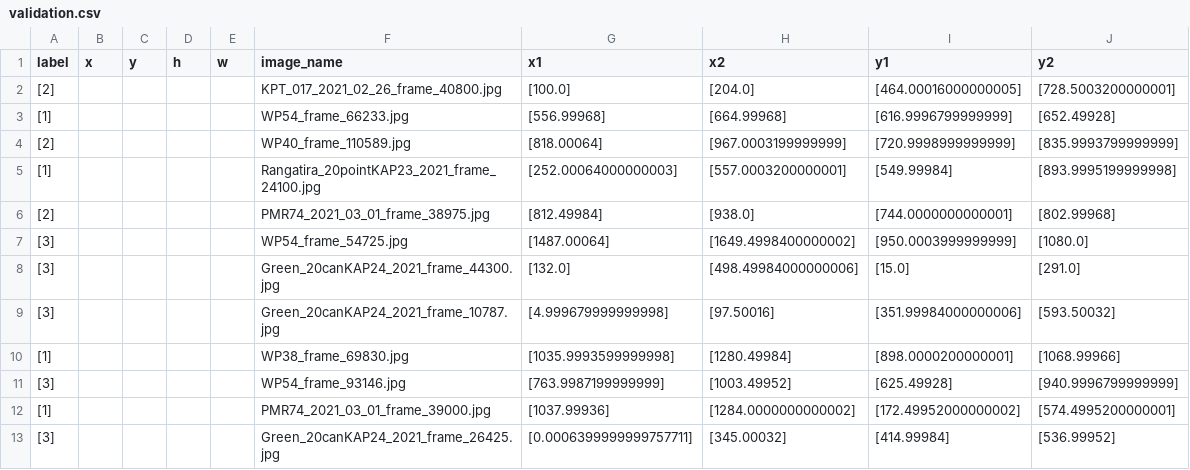
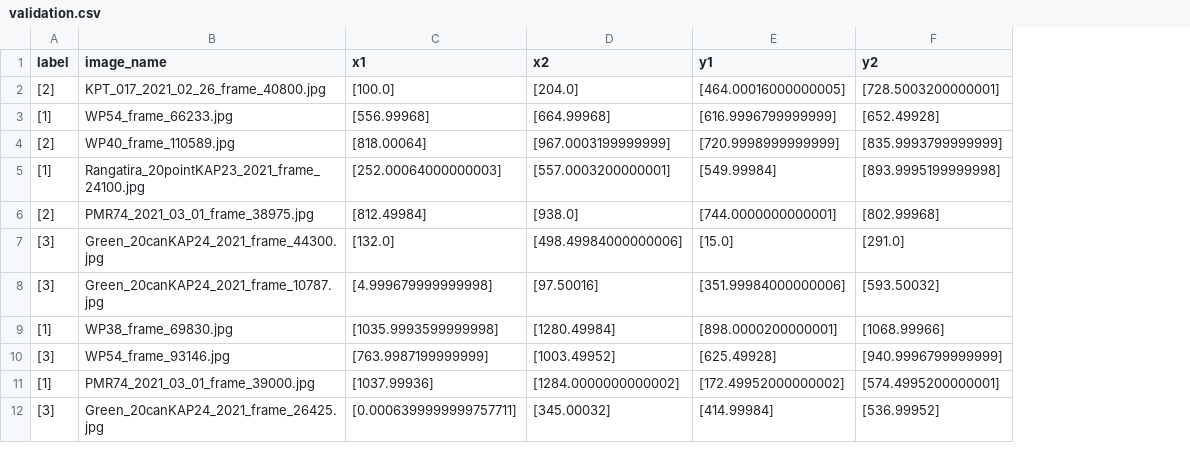
Before and after one commit to wildlifeai/FishDetection-FasterRCNN-project, a CSV file: data/output/validation.csv, drawn as a sheet; only a part is shown; removed rows and columns are numbered as before the commit, all else as after; the diff covers the shown part only; the diff names each change by its address in the sheet, - before the commit and + after, or states it on an @@ line.

```diff
--- a/data/output/validation.csv
+++ b/data/output/validation.csv
-column B (x), empty
-column C (y), empty
-column D (h), empty
-column E (w), empty
-row 7: [3] |  |  |  |  | WP54_frame_54725.jpg | [1487.00064] | [1649.4998400000002] | [950.0003999999999] | [1080.0]
```
Also changed, not shown: 18 added rows and 6 removed rows elsewhere in this file, data/output/test.csv, data/output/train.csv, 4 other files.
